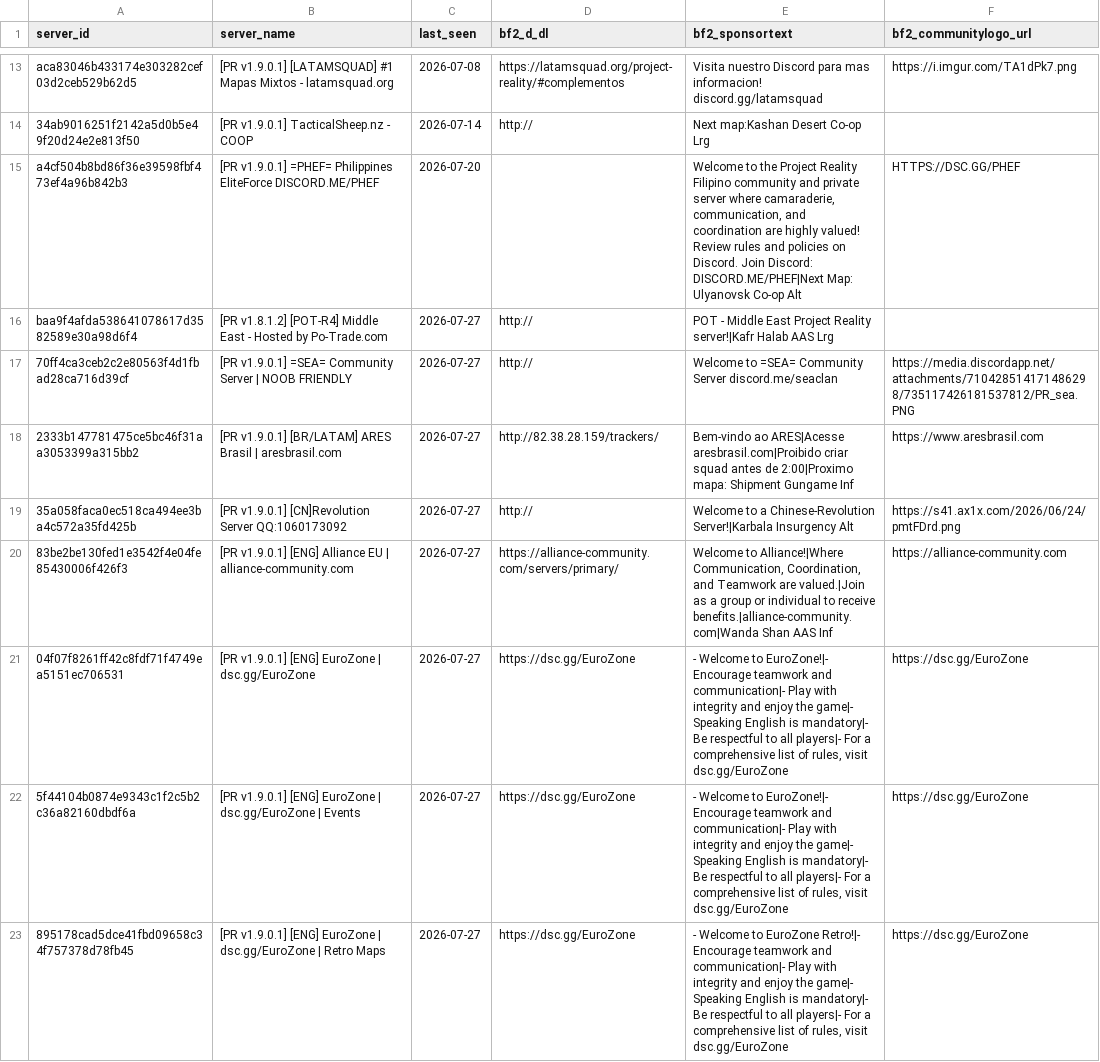
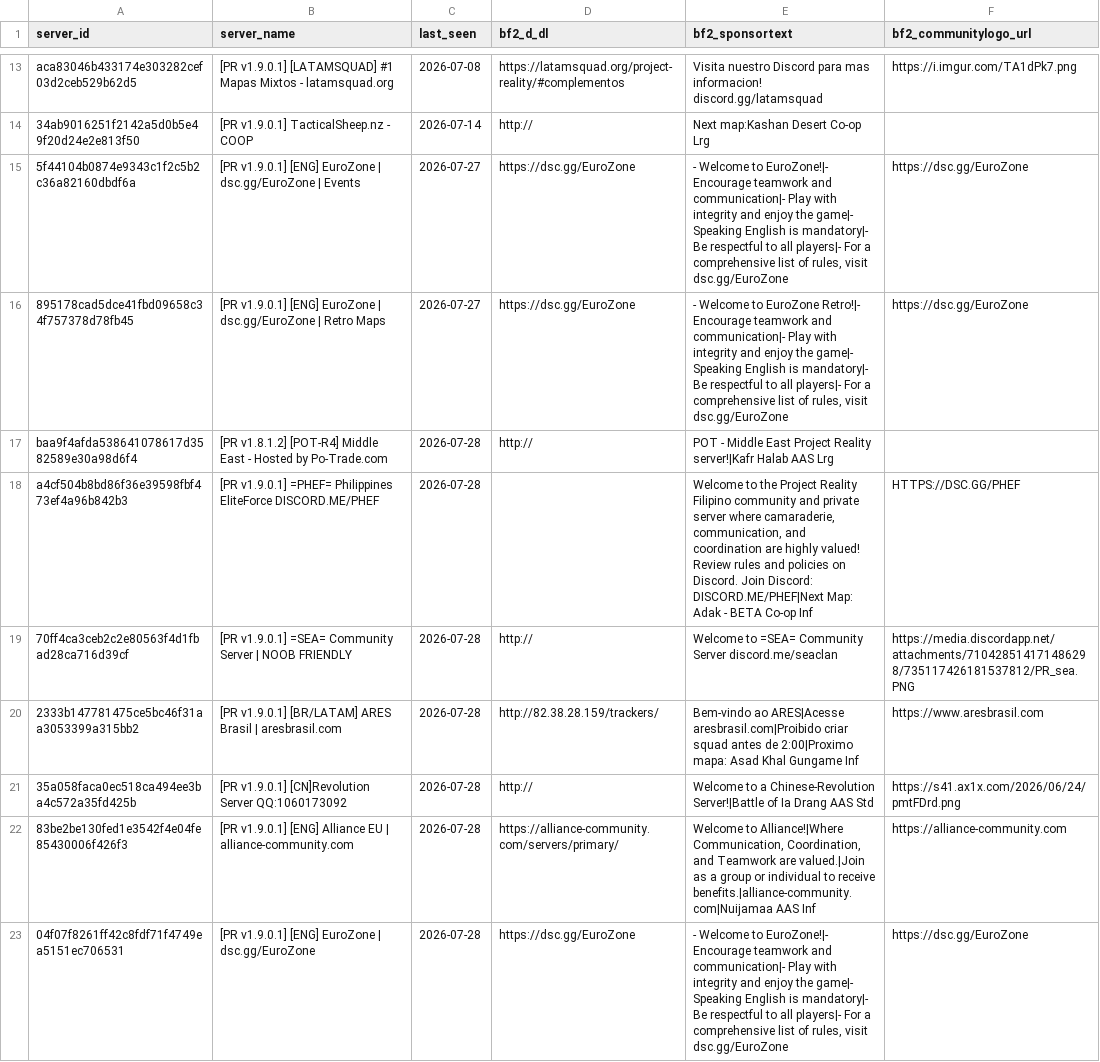
Before and after one commit to SucharMistrz/PRServerTracker, a TSV file: data/servers_last_seen.tsv, drawn as a sheet; only a part is shown, gaps mark what is left out; the diff covers the shown part only.

```diff
--- a/data/servers_last_seen.tsv
+++ b/data/servers_last_seen.tsv
@@ -14,10 +14,10 @@ aca83046b433174e303282cef03d2ceb529b62d5	[PR v1.9.0.1] [LATAMSQUAD] #1 Mapas Mix
 34ab9016251f2142a5d0b5e49f20d24e2e813f50	[PR v1.9.0.1] TacticalSheep.nz - COOP	2026-07-14	http://	Next map:Kashan Desert Co-op Lrg	
-a4cf504b8bd86f36e39598fbf473ef4a96b842b3	[PR v1.9.0.1] =PHEF= Philippines EliteForce DISCORD.ME/PHEF	2026-07-20		Welcome to the Project Reality Filipino community and private server where camaraderie, communication, and coordination are highly valued! Review rules and policies on Discord. Join Discord: DISCORD.ME/PHEF|Next Map: Ulyanovsk Co-op Alt	HTTPS://DSC.GG/PHEF
-baa9f4afda538641078617d3582589e30a98d6f4	[PR v1.8.1.2] [POT-R4] Middle East - Hosted by Po-Trade.com	2026-07-27	http://	POT - Middle East Project Reality server!|Kafr Halab AAS Lrg	
-70ff4ca3ceb2c2e80563f4d1fbad28ca716d39cf	[PR v1.9.0.1] =SEA= Community Server | NOOB FRIENDLY	2026-07-27	http://	Welcome to =SEA= Community Server discord.me/seaclan	https://media.discordapp.net/attachments/710428514171486298/735117426181537812/PR_sea.PNG
-2333b147781475ce5bc46f31aa3053399a315bb2	[PR v1.9.0.1] [BR/LATAM] ARES Brasil | aresbrasil.com	2026-07-27	http://82.38.28.159/trackers/	Bem-vindo ao ARES|Acesse aresbrasil.com|Proibido criar squad antes de 2:00|Proximo mapa: Shipment Gungame Inf	https://www.aresbrasil.com
-35a058faca0ec518ca494ee3ba4c572a35fd425b	[PR v1.9.0.1] [CN]Revolution Server QQ:1060173092	2026-07-27	http://	Welcome to a Chinese-Revolution Server!|Karbala Insurgency Alt	https://s41.ax1x.com/2026/06/24/pmtFDrd.png
-83be2be130fed1e3542f4e04fe85430006f426f3	[PR v1.9.0.1] [ENG] Alliance EU | alliance-community.com	2026-07-27	https://alliance-community.com/servers/primary/	Welcome to Alliance!|Where Communication, Coordination, and Teamwork are valued.|Join as a group or individual to receive benefits.|alliance-community.com|Wanda Shan AAS Inf	https://alliance-community.com
-04f07f8261ff42c8fdf71f4749ea5151ec706531	[PR v1.9.0.1] [ENG] EuroZone | dsc.gg/EuroZone	2026-07-27	https://dsc.gg/EuroZone	- Welcome to EuroZone!|- Encourage teamwork and communication|- Play with integrity and enjoy the game|- Speaking English is mandatory|- Be respectful to all players|- For a comprehensive list of rules, visit dsc.gg/EuroZone	https://dsc.gg/EuroZone
 5f44104b0874e9343c1f2c5b2c36a82160dbdf6a	[PR v1.9.0.1] [ENG] EuroZone | dsc.gg/EuroZone | Events	2026-07-27	https://dsc.gg/EuroZone	- Welcome to EuroZone!|- Encourage teamwork and communication|- Play with integrity and enjoy the game|- Speaking English is mandatory|- Be respectful to all players|- For a comprehensive list of rules, visit dsc.gg/EuroZone	https://dsc.gg/EuroZone
 895178cad5dce41fbd09658c34f757378d78fb45	[PR v1.9.0.1] [ENG] EuroZone | dsc.gg/EuroZone | Retro Maps	2026-07-27	https://dsc.gg/EuroZone	- Welcome to EuroZone Retro!|- Encourage teamwork and communication|- Play with integrity and enjoy the game|- Speaking English is mandatory|- Be respectful to all players|- For a comprehensive list of rules, visit dsc.gg/EuroZone	https://dsc.gg/EuroZone
+baa9f4afda538641078617d3582589e30a98d6f4	[PR v1.8.1.2] [POT-R4] Middle East - Hosted by Po-Trade.com	2026-07-28	http://	POT - Middle East Project Reality server!|Kafr Halab AAS Lrg	
+a4cf504b8bd86f36e39598fbf473ef4a96b842b3	[PR v1.9.0.1] =PHEF= Philippines EliteForce DISCORD.ME/PHEF	2026-07-28		Welcome to the Project Reality Filipino community and private server where camaraderie, communication, and coordination are highly valued! Review rules and policies on Discord. Join Discord: DISCORD.ME/PHEF|Next Map: Adak - BETA Co-op Inf	HTTPS://DSC.GG/PHEF
+70ff4ca3ceb2c2e80563f4d1fbad28ca716d39cf	[PR v1.9.0.1] =SEA= Community Server | NOOB FRIENDLY	2026-07-28	http://	Welcome to =SEA= Community Server discord.me/seaclan	https://media.discordapp.net/attachments/710428514171486298/735117426181537812/PR_sea.PNG
+2333b147781475ce5bc46f31aa3053399a315bb2	[PR v1.9.0.1] [BR/LATAM] ARES Brasil | aresbrasil.com	2026-07-28	http://82.38.28.159/trackers/	Bem-vindo ao ARES|Acesse aresbrasil.com|Proibido criar squad antes de 2:00|Proximo mapa: Asad Khal Gungame Inf	https://www.aresbrasil.com
+35a058faca0ec518ca494ee3ba4c572a35fd425b	[PR v1.9.0.1] [CN]Revolution Server QQ:1060173092	2026-07-28	http://	Welcome to a Chinese-Revolution Server!|Battle of Ia Drang AAS Std	https://s41.ax1x.com/2026/06/24/pmtFDrd.png
+83be2be130fed1e3542f4e04fe85430006f426f3	[PR v1.9.0.1] [ENG] Alliance EU | alliance-community.com	2026-07-28	https://alliance-community.com/servers/primary/	Welcome to Alliance!|Where Communication, Coordination, and Teamwork are valued.|Join as a group or individual to receive benefits.|alliance-community.com|Nuijamaa AAS Inf	https://alliance-community.com
+04f07f8261ff42c8fdf71f4749ea5151ec706531	[PR v1.9.0.1] [ENG] EuroZone | dsc.gg/EuroZone	2026-07-28	https://dsc.gg/EuroZone	- Welcome to EuroZone!|- Encourage teamwork and communication|- Play with integrity and enjoy the game|- Speaking English is mandatory|- Be respectful to all players|- For a comprehensive list of rules, visit dsc.gg/EuroZone	https://dsc.gg/EuroZone
```
Also changed, not shown: 31 edited cells elsewhere in this file.
